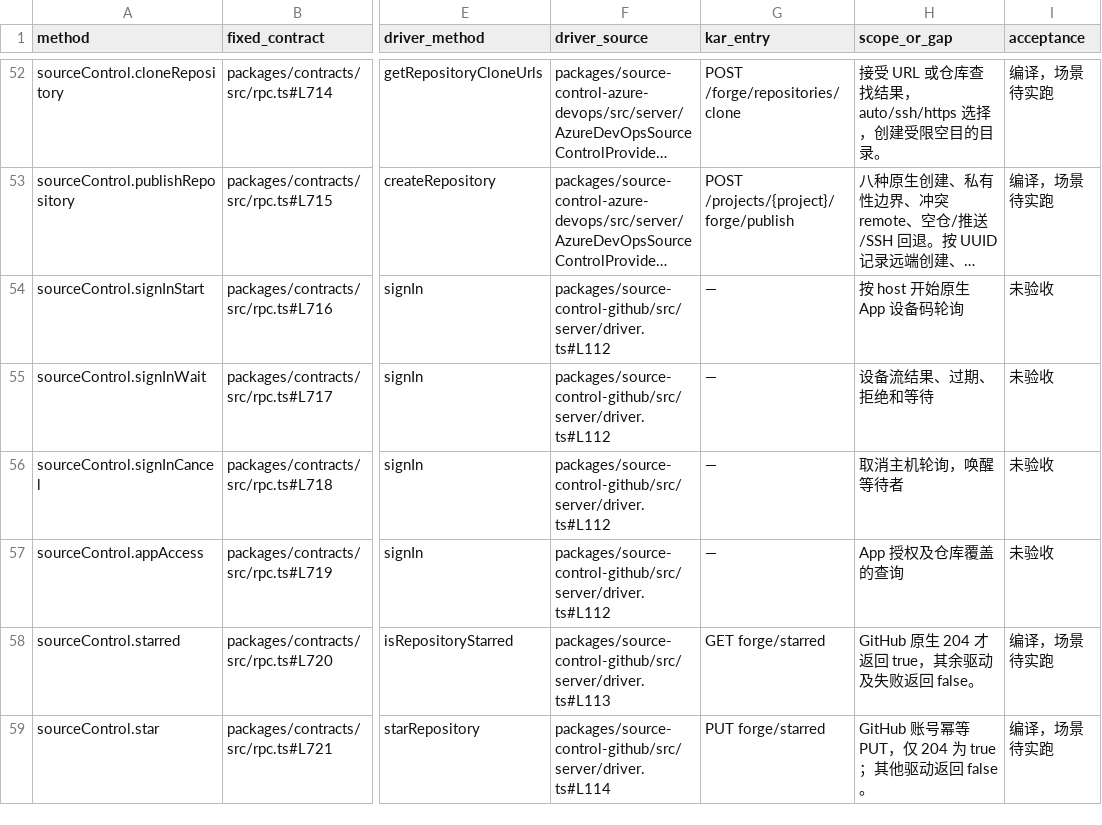
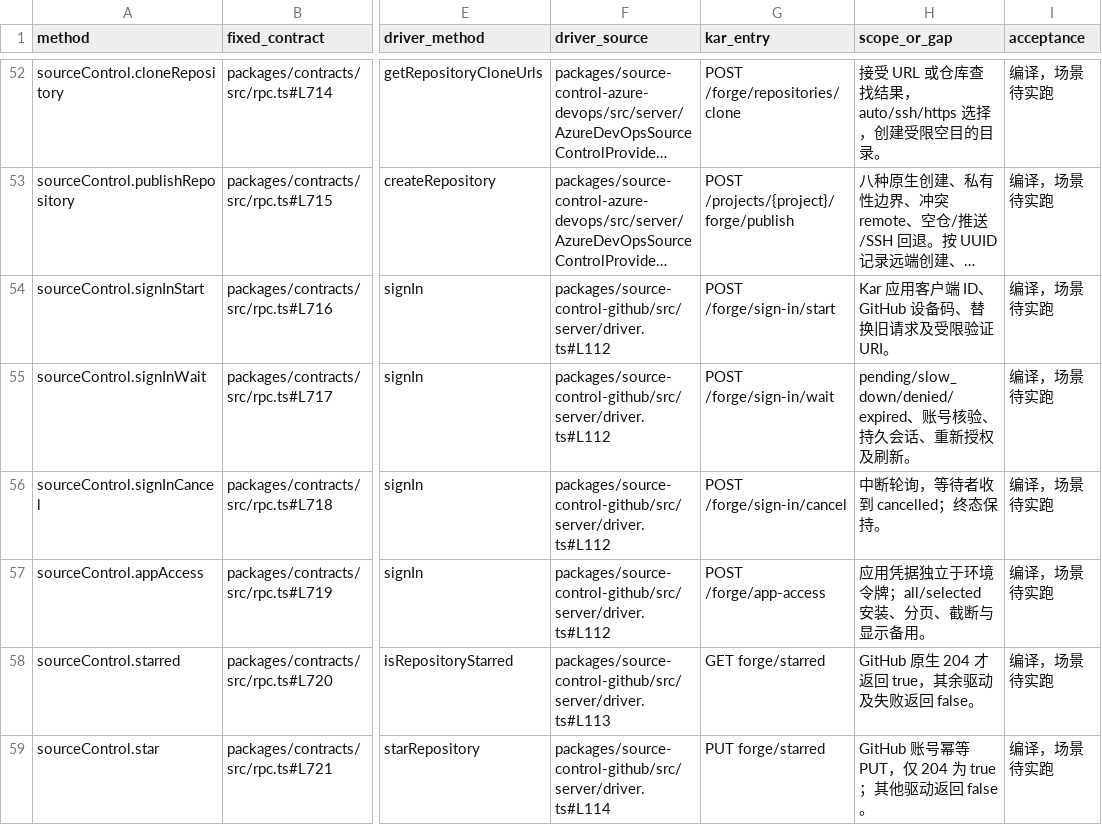
Before and after one commit to kense-labs/Kar, a TSV file: docs/backend-workbench-forge-source-map.tsv, drawn as a sheet; only a part is shown, gaps mark what is left out; long unchanged cells end in …; the diff names each change by its address in the sheet, - before the commit and + after, or states it on an @@ line.

Commit message:
Authenticate a Kar GitHub App by device code and restore scoped credentials

```diff
--- a/docs/backend-workbench-forge-source-map.tsv
+++ b/docs/backend-workbench-forge-source-map.tsv
-G54 (kar_entry): —
+G54 (kar_entry): POST /forge/sign-in/start
-H54 (scope_or_gap): 按 host 开始原生 App 设备码轮询
+H54 (scope_or_gap): Kar 应用客户端 ID、GitHub 设备码、替换旧请求及受限验证 URI。
-I54:I57 (acceptance): 未验收
+I54:I57 (acceptance): 编译，场景待实跑
-G55 (kar_entry): —
+G55 (kar_entry): POST /forge/sign-in/wait
-H55 (scope_or_gap): 设备流结果、过期、拒绝和等待
+H55 (scope_or_gap): pending/slow_down/denied/expired、账号核验、持久会话、重新授权及刷新。
-G56 (kar_entry): —
+G56 (kar_entry): POST /forge/sign-in/cancel
-H56 (scope_or_gap): 取消主机轮询，唤醒等待者
+H56 (scope_or_gap): 中断轮询，等待者收到 cancelled；终态保持。
-G57 (kar_entry): —
+G57 (kar_entry): POST /forge/app-access
-H57 (scope_or_gap): App 授权及仓库覆盖的查询
+H57 (scope_or_gap): 应用凭据独立于环境令牌；all/selected 安装、分页、截断与显示备用。
```
Also changed, not shown: 14 other files.
